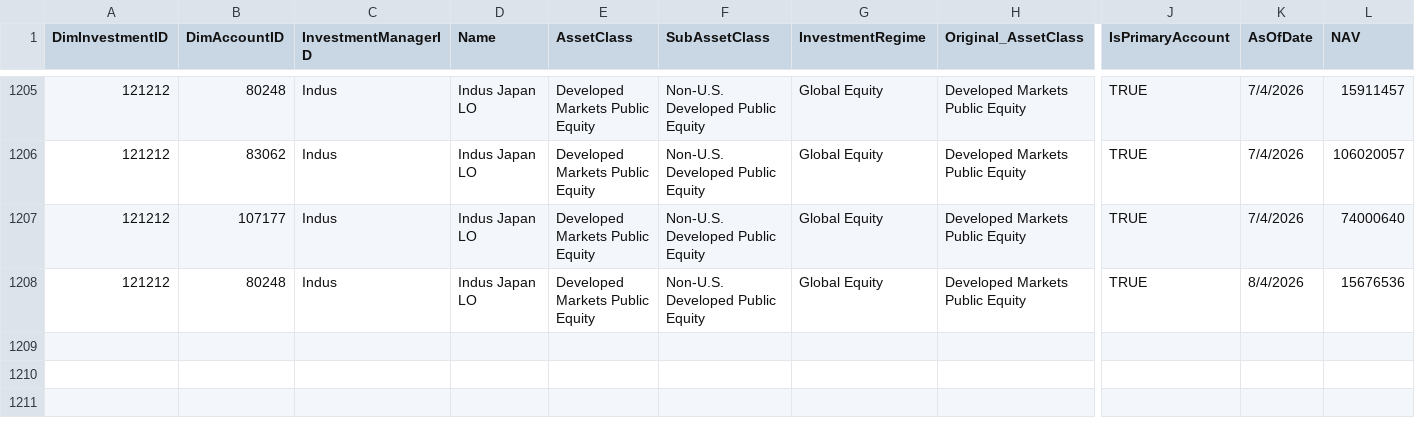
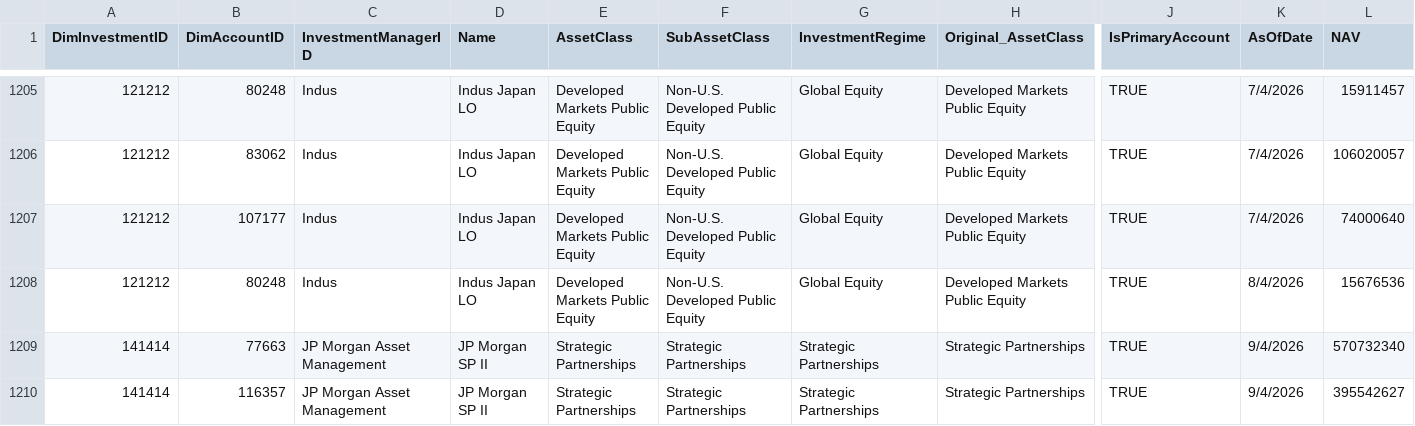
Before and after one commit to balajiselvam-code/Test_Files, a CSV file: FactInvestment.csv, drawn as a sheet; only a part is shown, gaps mark what is left out; rows hold the shown columns only; the diff names each change by its address in the sheet, - before the commit and + after, or states it on an @@ line.

Commit message:
add data which is converted from 33673 to 141414

```diff
--- a/FactInvestment.csv
+++ b/FactInvestment.csv
+row 1209: 141414 | 77663 | JP Morgan Asset Management | JP Morgan SP II | Strategic Partnerships | Strategic Partnerships | Strategic Partnerships | Strategic Partnerships | TRUE | 9/4/2026 | 570732340
+row 1210: 141414 | 116357 | JP Morgan Asset Management | JP Morgan SP II | Strategic Partnerships | Strategic Partnerships | Strategic Partnerships | Strategic Partnerships | TRUE | 9/4/2026 | 395542627
```
